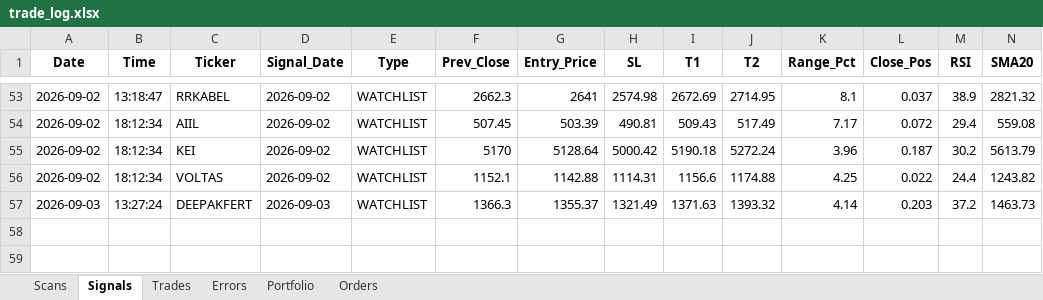
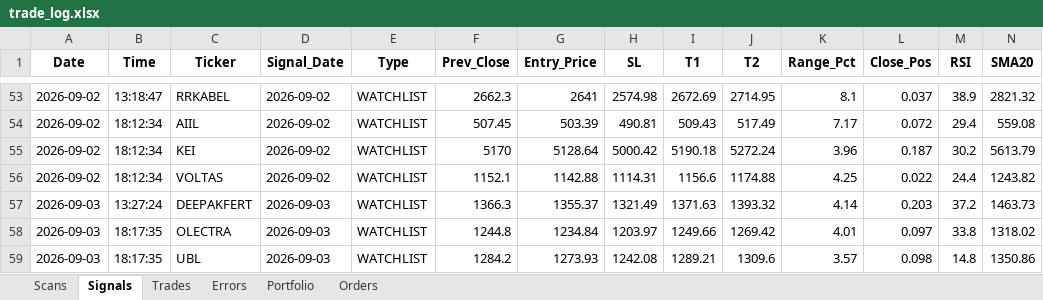
Before and after one commit to thokfoot/nifty500-scanner-bot, an Excel workbook: data/trade_log.xlsx, sheet Signals, drawn as a sheet; only a part is shown, gaps mark what is left out; values as stored, in another font and other column widths than the file's, no borders; rows hold the shown columns only; the diff names each change by its address in the sheet, - before the commit and + after, or states it on an @@ line.

```diff
--- a/data/trade_log.xlsx (sheet Signals)
+++ b/data/trade_log.xlsx (sheet Signals)
+row 58: 2026-09-03 | 18:17:35 | OLECTRA | 2026-09-03 | WATCHLIST | 1244.8 | 1234.84 | 1203.97 | 1249.66 | 1269.42 | 4.01 | 0.097 | 33.8 | 1318.02
+row 59: 2026-09-03 | 18:17:35 | UBL | 2026-09-03 | WATCHLIST | 1284.2 | 1273.93 | 1242.08 | 1289.21 | 1309.6 | 3.57 | 0.098 | 14.8 | 1350.86
```
Also changed, not shown: sheet Trades, sheet Scans, sheet Portfolio, sheet Orders, 3 other files.
